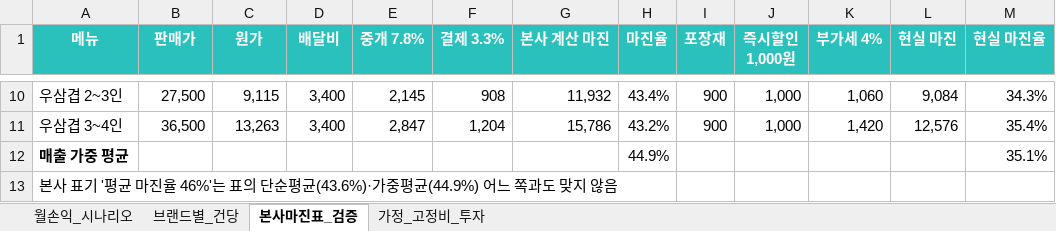
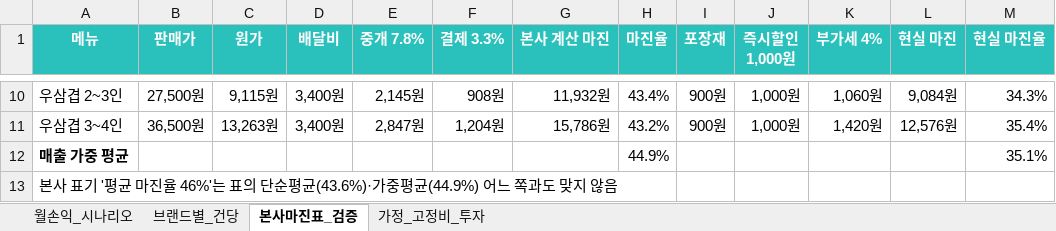
Before and after one commit to gyeuun97/gy, an Excel workbook: baemin_analysis/샵인샵_수익시뮬레이션.xlsx, sheet 본사마진표_검증, drawn as a sheet; only a part is shown, gaps mark what is left out; values as stored, in another font and other column widths than the file's, no borders; the diff covers the shown part only; the diff names each change by its address in the sheet, - before the commit and + after, or states it on an @@ line.

```diff
--- a/baemin_analysis/샵인샵_수익시뮬레이션.xlsx (sheet 본사마진표_검증)
+++ b/baemin_analysis/샵인샵_수익시뮬레이션.xlsx (sheet 본사마진표_검증)
-B10 (판매가): 27,500
+B10 (판매가): 27,500원
-C10 (원가): 9,115
+C10 (원가): 9,115원
-D10:D11 (배달비): 3,400
+D10:D11 (배달비): 3,400원
-E10 (중개 7.8%): 2,145
+E10 (중개 7.8%): 2,145원
-F10 (결제 3.3%): 908
+F10 (결제 3.3%): 908원
-G10 (본사 계산 마진): 11,932
+G10 (본사 계산 마진): 11,932원
-I10:I11 (포장재): 900
+I10:I11 (포장재): 900원
-J10:J11 (즉시할인 1,000원): 1,000
+J10:J11 (즉시할인 1,000원): 1,000원
-K10 (부가세 4%): 1,060
+K10 (부가세 4%): 1,060원
-L10 (현실 마진): 9,084
+L10 (현실 마진): 9,084원
-B11 (판매가): 36,500
+B11 (판매가): 36,500원
-C11 (원가): 13,263
+C11 (원가): 13,263원
-E11 (중개 7.8%): 2,847
+E11 (중개 7.8%): 2,847원
-F11 (결제 3.3%): 1,204
+F11 (결제 3.3%): 1,204원
-G11 (본사 계산 마진): 15,786
+G11 (본사 계산 마진): 15,786원
-K11 (부가세 4%): 1,420
+K11 (부가세 4%): 1,420원
-L11 (현실 마진): 12,576
+L11 (현실 마진): 12,576원
```
Also changed, not shown: 80 edited cells elsewhere in this sheet, sheet 월손익_시나리오, sheet 브랜드별_건당, sheet 가정_고정비_투자, 1 other file.
